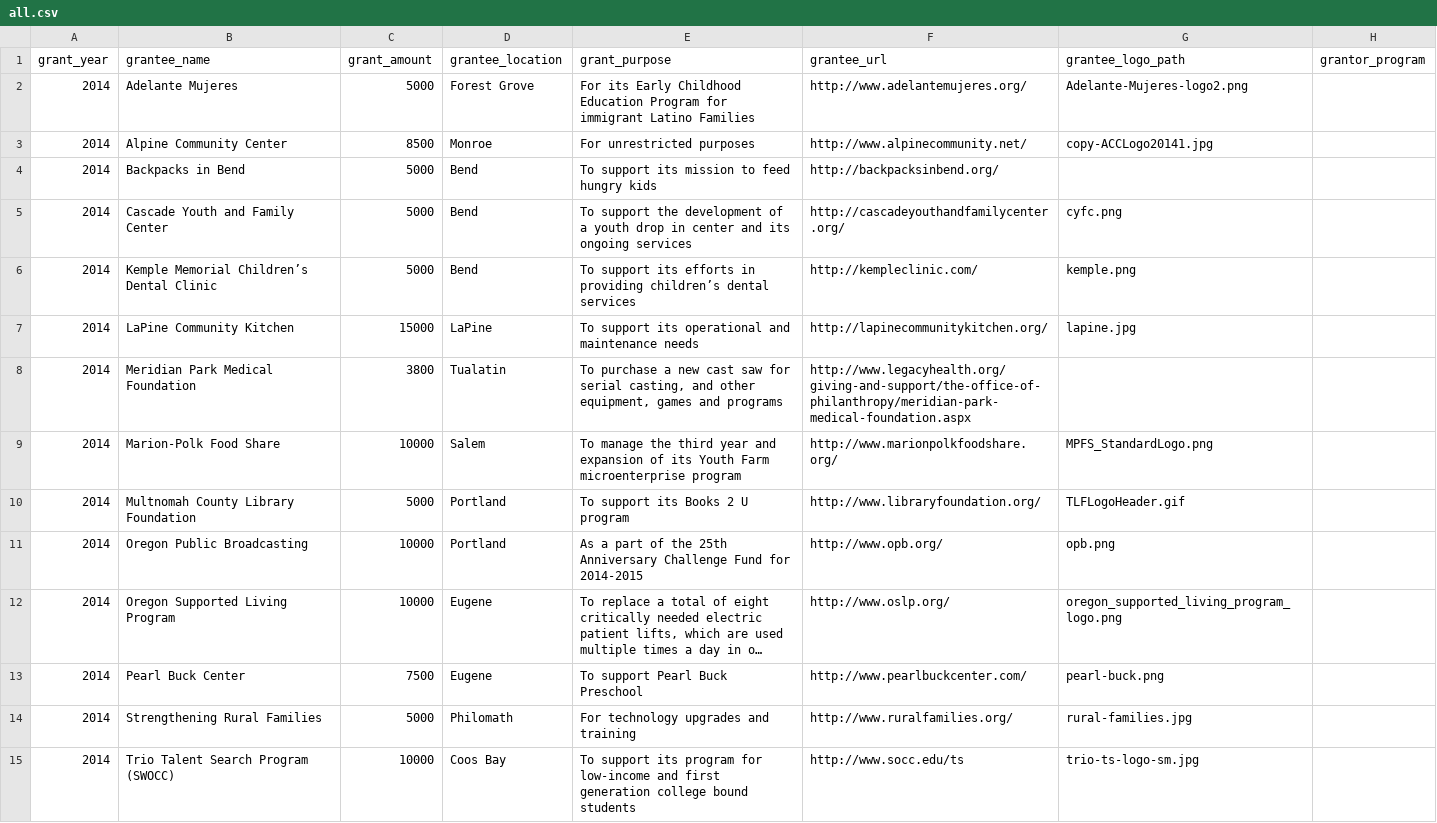
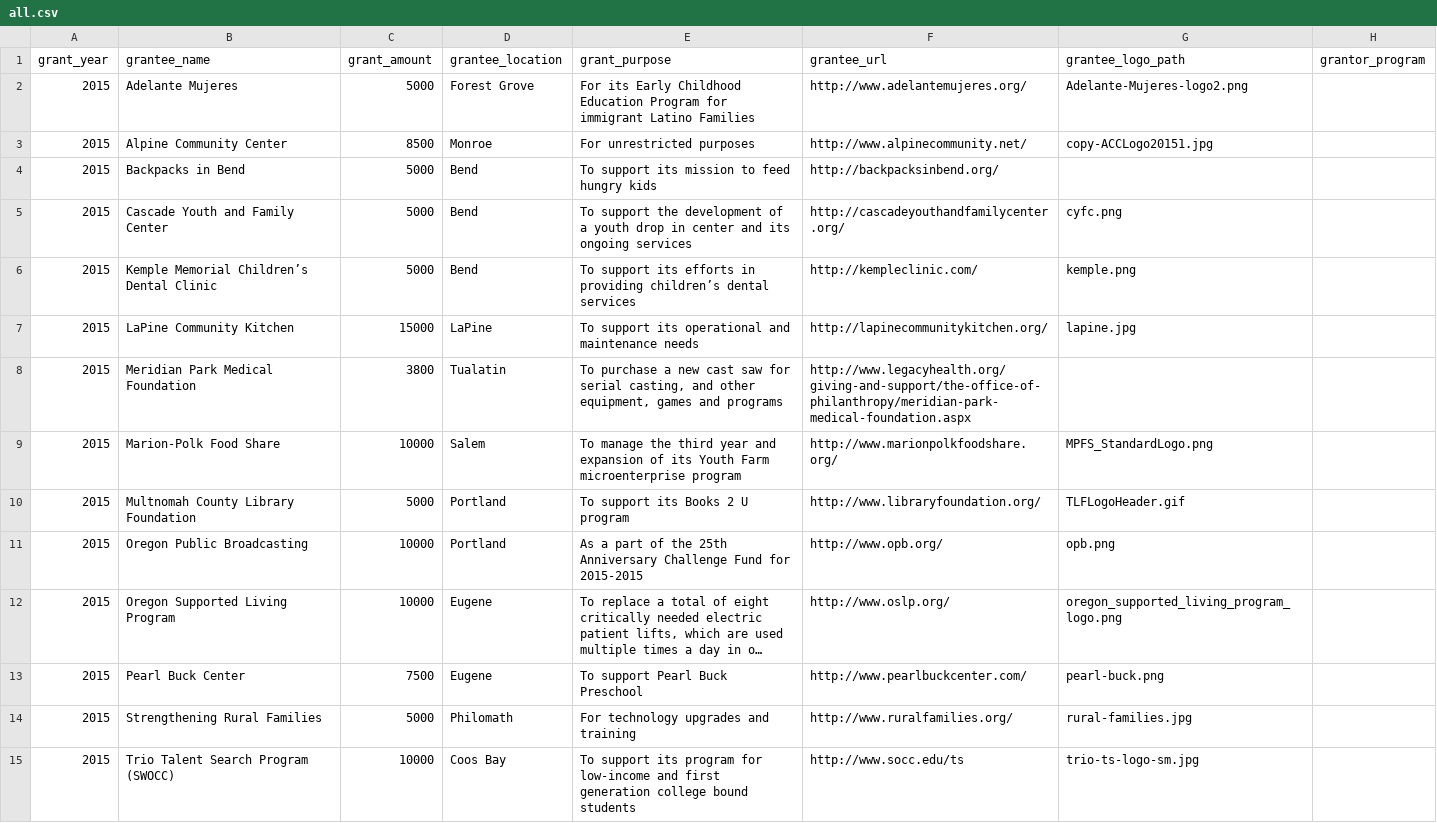
Before and after one commit to smartergiving/foundation-website-template, a CSV file: _data/grants/all.csv, drawn as a sheet; only a part is shown; long unchanged cells end in …; the diff covers the shown part only; the diff names each change by its address in the sheet, - before the commit and + after, or states it on an @@ line.

Commit message:
Example grant list updates

```diff
--- a/_data/grants/all.csv
+++ b/_data/grants/all.csv
-A2:A15 (grant_year): 2014
+A2:A15 (grant_year): 2015
-G3 (grantee_logo_path): copy-ACCLogo20141.jpg
+G3 (grantee_logo_path): copy-ACCLogo20151.jpg
-E11 (grant_purpose): …Fund for 2014-2015
+E11 (grant_purpose): …Fund for 2015-2015
```
Also changed, not shown: 28 edited cells elsewhere in this file.
